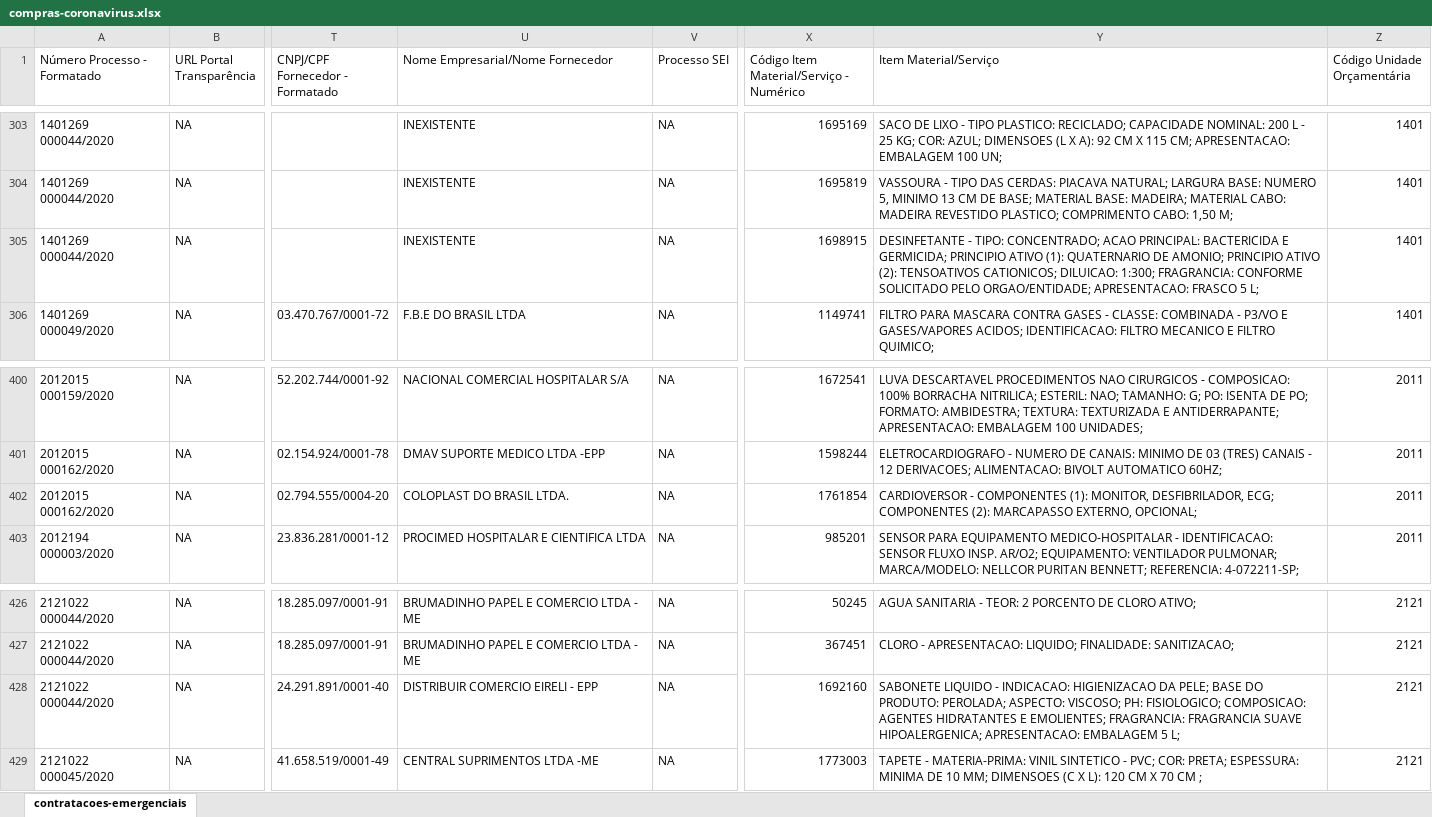
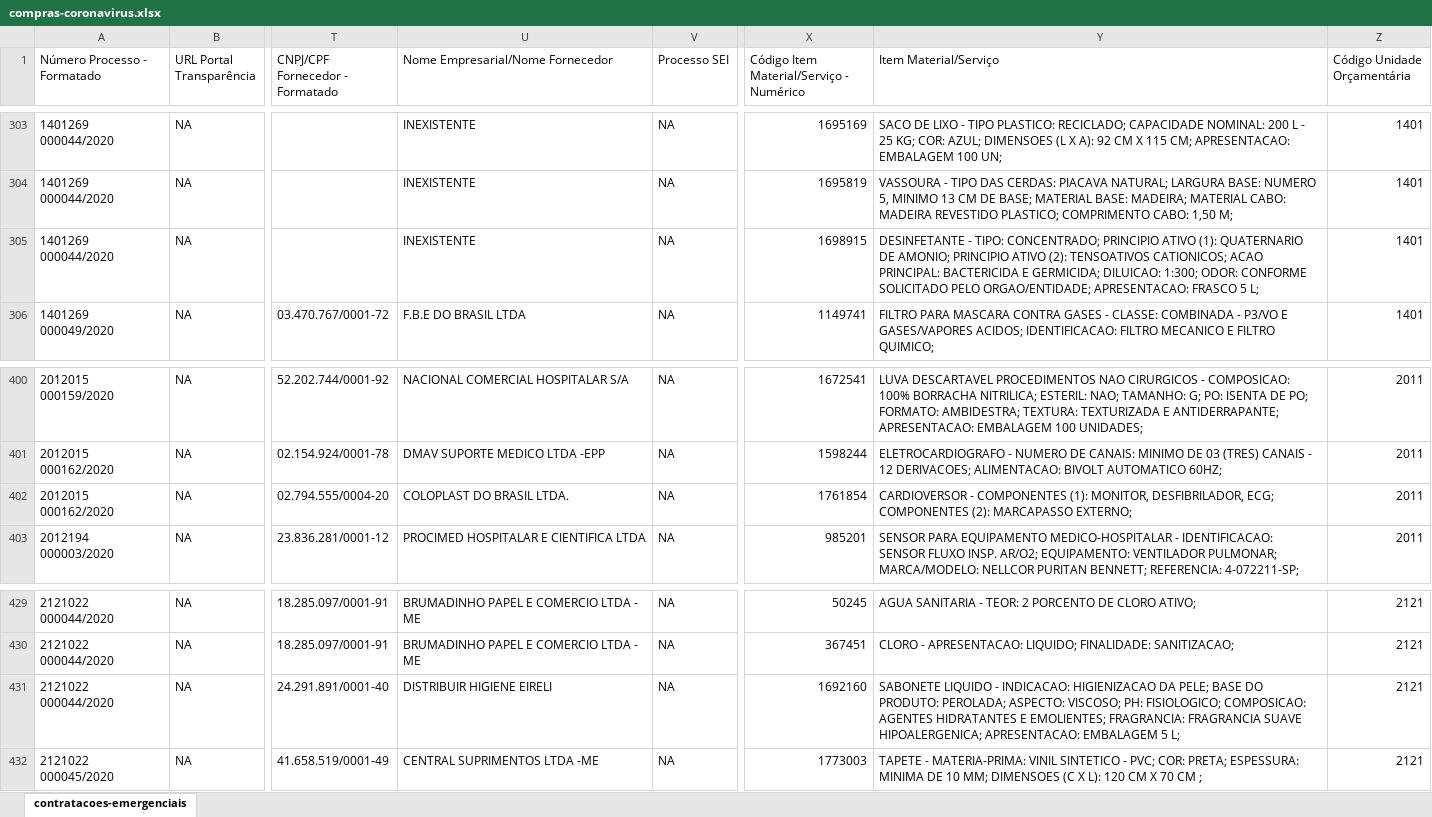
Before and after one commit to dados-mg/compras-emergenciais-covid-19, an Excel workbook: data-raw/compras-coronavirus.xlsx, sheet contratacoes-emergenciais, drawn as a sheet; only a part is shown, gaps mark what is left out; values as stored, in another font and other column widths than the file's, no cell formats; addresses are those after the commit; the diff covers the shown part only; the diff names each change by its address in the sheet, - before the commit and + after, or states it on an @@ line.

```diff
--- a/data-raw/compras-coronavirus.xlsx (sheet contratacoes-emergenciais)
+++ b/data-raw/compras-coronavirus.xlsx (sheet contratacoes-emergenciais)
-Y305 (Item Material/Serviço): …TIPO: CONCENTRADO; ACAO PRINCIPAL: BACTERICIDA E GERMICIDA; PRINCIPIO ATIVO (1): QUATERNARIO DE AMONIO; PRINCIPIO ATIVO (2): TENSOATIVOS CATIONICOS; DILUICAO: 1:300; FRAGRANCIA: CONFORME SOLICITADO…
+Y305 (Item Material/Serviço): …TIPO: CONCENTRADO; PRINCIPIO ATIVO (1): QUATERNARIO DE AMONIO; PRINCIPIO ATIVO (2): TENSOATIVOS CATIONICOS; ACAO PRINCIPAL: BACTERICIDA E GERMICIDA; DILUICAO: 1:300; ODOR: CONFORME SOLICITADO…
-Y402 (Item Material/Serviço): …(2): MARCAPASSO EXTERNO, OPCIONAL;
+Y402 (Item Material/Serviço): …(2): MARCAPASSO EXTERNO;
-U431 (Nome Empresarial/Nome Fornecedor): DISTRIBUIR COMERCIO EIRELI - EPP
+U431 (Nome Empresarial/Nome Fornecedor): DISTRIBUIR HIGIENE EIRELI
```
Also changed, not shown: 4 added rows and 4 edited cells elsewhere in this sheet, cell formats, 2 other files.
